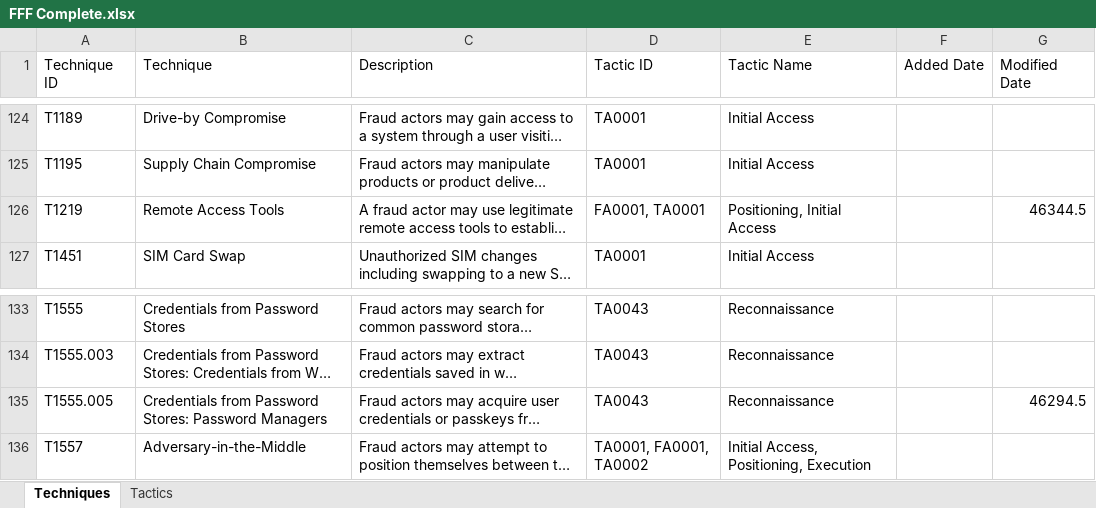
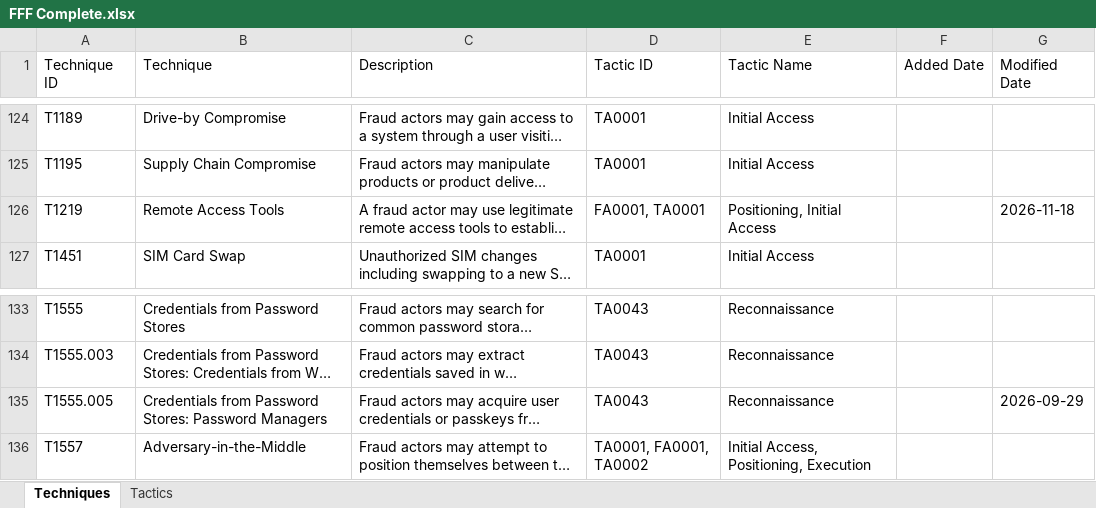
Before and after one commit to center-for-threat-informed-defense/fight-fraud-framework, an Excel workbook: src/data/FFF Complete.xlsx, sheet Techniques, drawn as a sheet; only a part is shown, gaps mark what is left out; long unchanged cells end in …; values as stored, in another font and other column widths than the file's, no borders; the diff covers the shown part only; the diff names each change by its address in the sheet, - before the commit and + after, or states it on an @@ line.

```diff
--- a/src/data/FFF Complete.xlsx (sheet Techniques)
+++ b/src/data/FFF Complete.xlsx (sheet Techniques)
-G126 (Modified Date): 46344.5
+G126 (Modified Date): 2026-11-18
-G135 (Modified Date): 46294.5
+G135 (Modified Date): 2026-09-29
```
Also changed, not shown: 81 edited cells elsewhere in this sheet, 4 other files.
